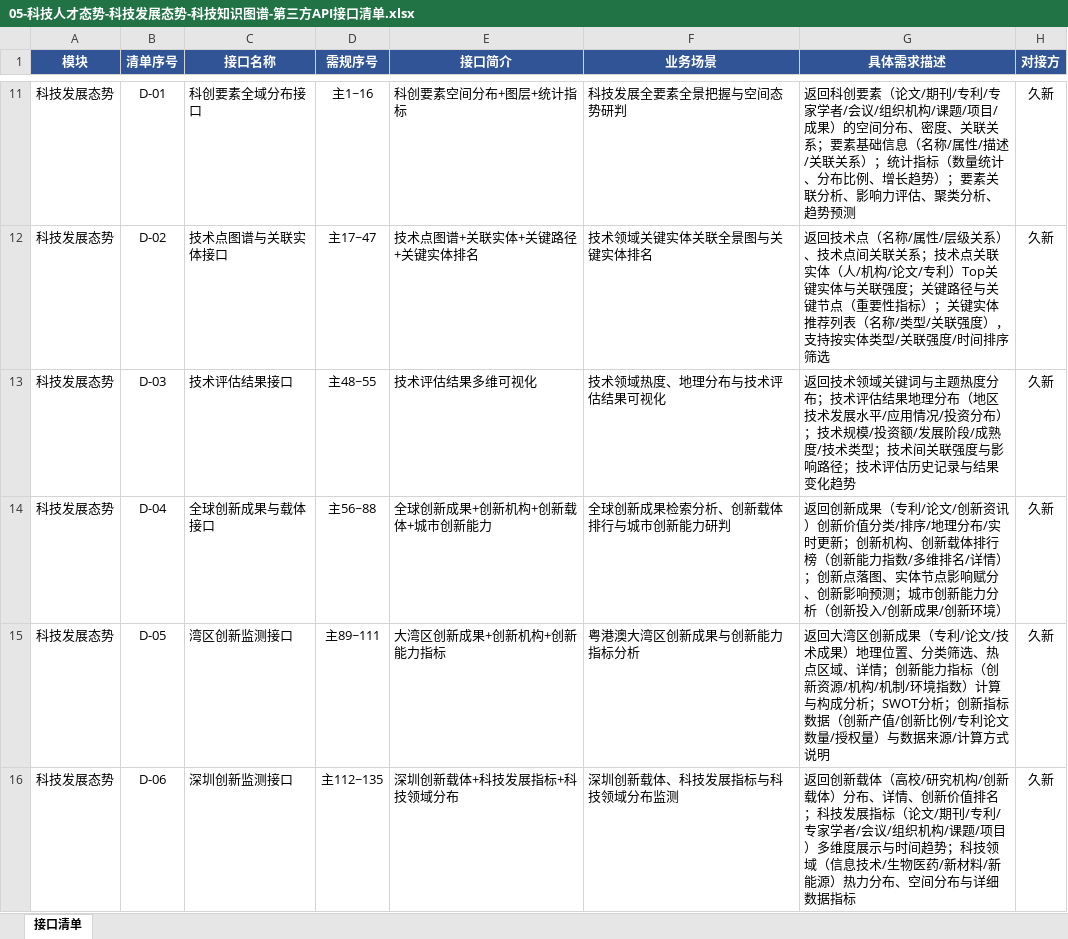
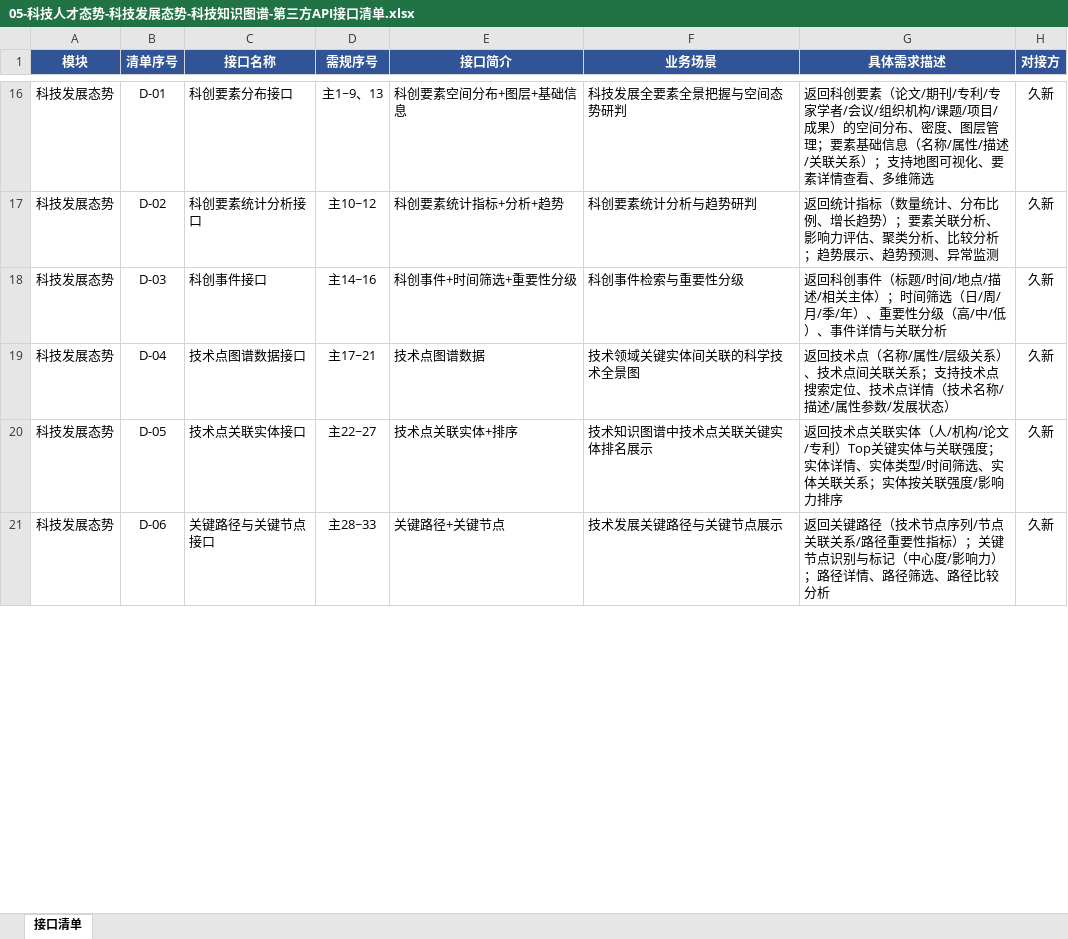
Before and after one commit to Marisolebxf/-, an Excel workbook: agent-delivery/工程过程/02-策划与监控/01-总集大项目整体计划/外部接口依赖/05-科技人才态势-科技发展态势-科技知识图谱-第三方API接口清单.xlsx, sheet 接口清单, drawn as a sheet; only a part is shown, gaps mark what is left out; values as stored, in another font and other column widths than the file's, no borders; addresses are those after the commit; the diff covers the shown part only; the diff names each change by its address in the sheet, - before the commit and + after, or states it on an @@ line.

Commit message:
docs: 科技人才态势/发展态势/知识图谱 第三方API接口清单细化
接口拆分细化 26→38 条；图谱维护归久新+燕大；全球/湾区/深圳创新监测、创新载体为智树自建；智库服务由智谱提供。

```diff
--- a/agent-delivery/工程过程/02-策划与监控/01-总集大项目整体计划/外部接口依赖/05-科技人才态势-科技发展态势-科技知识图谱-第三方API接口清单.xlsx (sheet 接口清单)
+++ b/agent-delivery/工程过程/02-策划与监控/01-总集大项目整体计划/外部接口依赖/05-科技人才态势-科技发展态势-科技知识图谱-第三方API接口清单.xlsx (sheet 接口清单)
-C16 (接口名称): 科创要素全域分布接口
+C16 (接口名称): 科创要素分布接口
-D16 (需规序号): 主1~16
+D16 (需规序号): 主1~9、13
-E16 (接口简介): 科创要素空间分布+图层+统计指标
+E16 (接口简介): 科创要素空间分布+图层+基础信息
-G16 (具体需求描述): …、密度、关联关系；要素基础信息（名称/属性/描述/关联关系）；统计指标（数量统计、分布比例、增长趋势）；要素关联分析、影响力评估、聚类分析、趋势预测
+G16 (具体需求描述): …、密度、图层管理；要素基础信息（名称/属性/描述/关联关系）；支持地图可视化、要素详情查看、多维筛选
-C17 (接口名称): 技术点图谱与关联实体接口
+C17 (接口名称): 科创要素统计分析接口
-D17 (需规序号): 主17~47
+D17 (需规序号): 主10~12
-E17 (接口简介): 技术点图谱+关联实体+关键路径+关键实体排名
+E17 (接口简介): 科创要素统计指标+分析+趋势
-F17 (业务场景): 技术领域关键实体关联全景图与关键实体排名
+F17 (业务场景): 科创要素统计分析与趋势研判
-G17 (具体需求描述): 返回技术点（名称/属性/层级关系）、技术点间关联关系；技术点关联实体（人/机构/论文/专利）Top关键实体与关联强度；关键路径与关键节点（重要性指标）；关键实体推荐列表（名称/类型/关联强度），支持按实体类型/关联强度/时间排序筛选
+G17 (具体需求描述): 返回统计指标（数量统计、分布比例、增长趋势）；要素关联分析、影响力评估、聚类分析、比较分析；趋势展示、趋势预测、异常监测
-C18 (接口名称): 技术评估结果接口
+C18 (接口名称): 科创事件接口
-D18 (需规序号): 主48~55
+D18 (需规序号): 主14~16
-E18 (接口简介): 技术评估结果多维可视化
+E18 (接口简介): 科创事件+时间筛选+重要性分级
-F18 (业务场景): 技术领域热度、地理分布与技术评估结果可视化
+F18 (业务场景): 科创事件检索与重要性分级
-G18 (具体需求描述): 返回技术领域关键词与主题热度分布；技术评估结果地理分布（地区技术发展水平/应用情况/投资分布）；技术规模/投资额/发展阶段/成熟度/技术类型；技术间关联强度与影响路径；技术评估历史记录与结果变化趋势
+G18 (具体需求描述): 返回科创事件（标题/时间/地点/描述/相关主体）；时间筛选（日/周/月/季/年）、重要性分级（高/中/低）、事件详情与关联分析
-C19 (接口名称): 全球创新成果与载体接口
+C19 (接口名称): 技术点图谱数据接口
-D19 (需规序号): 主56~88
+D19 (需规序号): 主17~21
-E19 (接口简介): 全球创新成果+创新机构+创新载体+城市创新能力
+E19 (接口简介): 技术点图谱数据
-F19 (业务场景): 全球创新成果检索分析、创新载体排行与城市创新能力研判
+F19 (业务场景): 技术领域关键实体间关联的科学技术全景图
-G19 (具体需求描述): 返回创新成果（专利/论文/创新资讯）创新价值分类/排序/地理分布/实时更新；创新机构、创新载体排行榜（创新能力指数/多维排名/详情）；创新点落图、实体节点影响赋分、创新影响预测；城市创新能力分析（创新投入/创新成果/创新环境）
+G19 (具体需求描述): 返回技术点（名称/属性/层级关系）、技术点间关联关系；支持技术点搜索定位、技术点详情（技术名称/描述/属性参数/发展状态）
-C20 (接口名称): 湾区创新监测接口
+C20 (接口名称): 技术点关联实体接口
-D20 (需规序号): 主89~111
+D20 (需规序号): 主22~27
-E20 (接口简介): 大湾区创新成果+创新机构+创新能力指标
+E20 (接口简介): 技术点关联实体+排序
-F20 (业务场景): 粤港澳大湾区创新成果与创新能力指标分析
+F20 (业务场景): 技术知识图谱中技术点关联关键实体排名展示
-G20 (具体需求描述): 返回大湾区创新成果（专利/论文/技术成果）地理位置、分类筛选、热点区域、详情；创新能力指标（创新资源/机构/机制/环境指数）计算与构成分析；SWOT分析；创新指标数据（创新产值/创新比例/专利论文数量/授权量）与数据来源/计算方式说明
+G20 (具体需求描述): 返回技术点关联实体（人/机构/论文/专利）Top关键实体与关联强度；实体详情、实体类型/时间筛选、实体关联关系；实体按关联强度/影响力排序
-C21 (接口名称): 深圳创新监测接口
+C21 (接口名称): 关键路径与关键节点接口
-D21 (需规序号): 主112~135
+D21 (需规序号): 主28~33
-E21 (接口简介): 深圳创新载体+科技发展指标+科技领域分布
+E21 (接口简介): 关键路径+关键节点
-F21 (业务场景): 深圳创新载体、科技发展指标与科技领域分布监测
+F21 (业务场景): 技术发展关键路径与关键节点展示
-G21 (具体需求描述): 返回创新载体（高校/研究机构/创新载体）分布、详情、创新价值排名；科技发展指标（论文/期刊/专利/专家学者/会议/组织机构/课题/项目）多维度展示与时间趋势；科技领域（信息技术/生物医药/新材料/新能源）热力分布、空间分布与详细数据指标
+G21 (具体需求描述): 返回关键路径（技术节点序列/节点关联关系/路径重要性指标）；关键节点识别与标记（中心度/影响力）；路径详情、路径筛选、路径比较分析
```
Also changed, not shown: 12 added rows and 56 edited cells elsewhere in this sheet, 1 other file.
